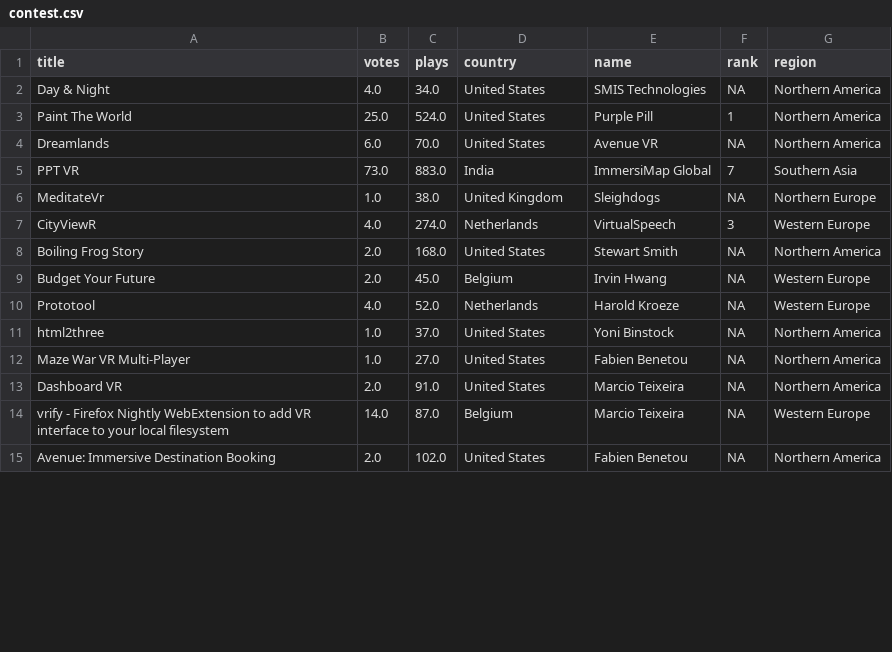
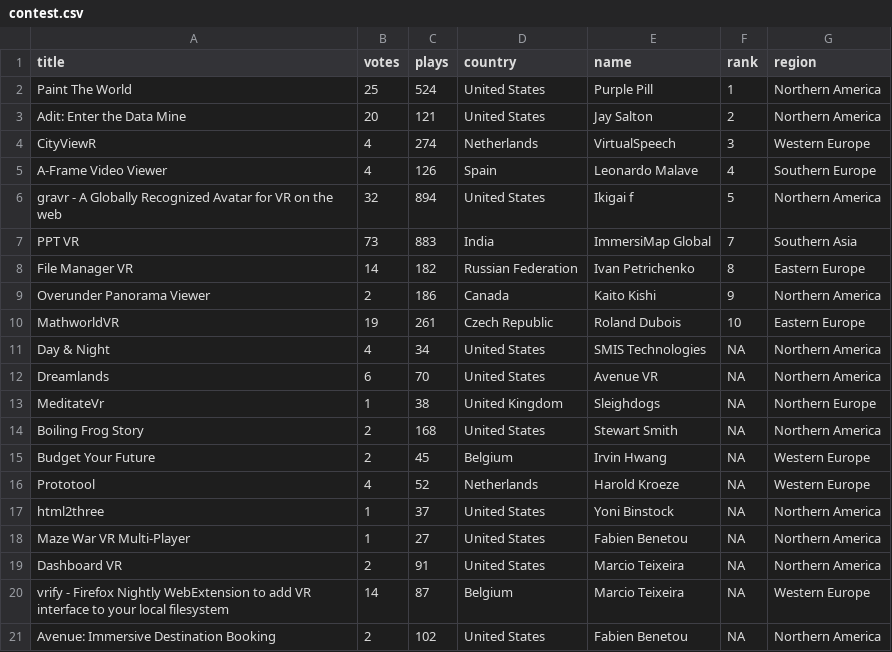
Before and after one commit to Altanastor/adit, a CSV file: data/contest.csv, drawn as a sheet; only a part is shown; the diff covers the shown part only.

```diff
--- a/data/contest.csv
+++ b/data/contest.csv
@@ -1,15 +1,21 @@
 title,votes,plays,country,name,rank,region
-Day & Night,4.0,34.0,United States,SMIS Technologies,NA,Northern America
-Paint The World,25.0,524.0,United States,Purple Pill,1,Northern America
-Dreamlands,6.0,70.0,United States,Avenue VR,NA,Northern America
-PPT VR,73.0,883.0,India,ImmersiMap Global,7,Southern Asia
-MeditateVr,1.0,38.0,United Kingdom,Sleighdogs,NA,Northern Europe
-CityViewR,4.0,274.0,Netherlands,VirtualSpeech,3,Western Europe
-Boiling Frog Story,2.0,168.0,United States,Stewart Smith,NA,Northern America
-Budget Your Future,2.0,45.0,Belgium,Irvin Hwang,NA,Western Europe
-Prototool,4.0,52.0,Netherlands,Harold Kroeze,NA,Western Europe
-html2three,1.0,37.0,United States,Yoni Binstock,NA,Northern America
-Maze War VR Multi-Player,1.0,27.0,United States,Fabien Benetou,NA,Northern America
-Dashboard VR,2.0,91.0,United States,Marcio Teixeira,NA,Northern America
-vrify - Firefox Nightly WebExtension to add VR interface to your local filesystem,14.0,87.0,Belgium,Marcio Teixeira,NA,Western Europe
-Avenue: Immersive Destination Booking,2.0,102.0,United States,Fabien Benetou,NA,Northern America
+Paint The World,25,524,United States,Purple Pill,1,Northern America
+Adit: Enter the Data Mine,20,121,United States,Jay Salton,2,Northern America
+CityViewR,4,274,Netherlands,VirtualSpeech,3,Western Europe
+A-Frame Video Viewer,4,126,Spain,Leonardo Malave,4,Southern Europe
+gravr - A Globally Recognized Avatar for VR on the web,32,894,United States,Ikigai f,5,Northern America
+PPT VR,73,883,India,ImmersiMap Global,7,Southern Asia
+File Manager VR,14,182,Russian Federation,Ivan Petrichenko,8,Eastern Europe
+Overunder Panorama Viewer,2,186,Canada,Kaito Kishi,9,Northern America
+MathworldVR,19,261,Czech Republic,Roland Dubois,10,Eastern Europe
+Day & Night,4,34,United States,SMIS Technologies,NA,Northern America
+Dreamlands,6,70,United States,Avenue VR,NA,Northern America
+MeditateVr,1,38,United Kingdom,Sleighdogs,NA,Northern Europe
+Boiling Frog Story,2,168,United States,Stewart Smith,NA,Northern America
+Budget Your Future,2,45,Belgium,Irvin Hwang,NA,Western Europe
+Prototool,4,52,Netherlands,Harold Kroeze,NA,Western Europe
+html2three,1,37,United States,Yoni Binstock,NA,Northern America
+Maze War VR Multi-Player,1,27,United States,Fabien Benetou,NA,Northern America
+Dashboard VR,2,91,United States,Marcio Teixeira,NA,Northern America
+vrify - Firefox Nightly WebExtension to add VR interface to your local filesystem,14,87,Belgium,Marcio Teixeira,NA,Western Europe
+Avenue: Immersive Destination Booking,2,102,United States,Fabien Benetou,NA,Northern America
```
Also changed, not shown: 6 removed rows and 30 edited cells elsewhere in this file, 3 other files.
